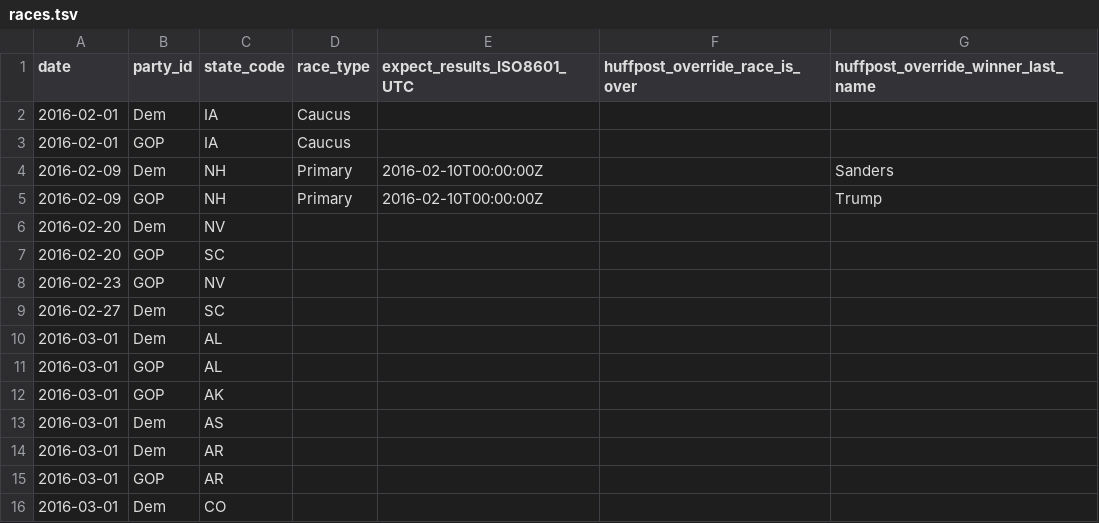
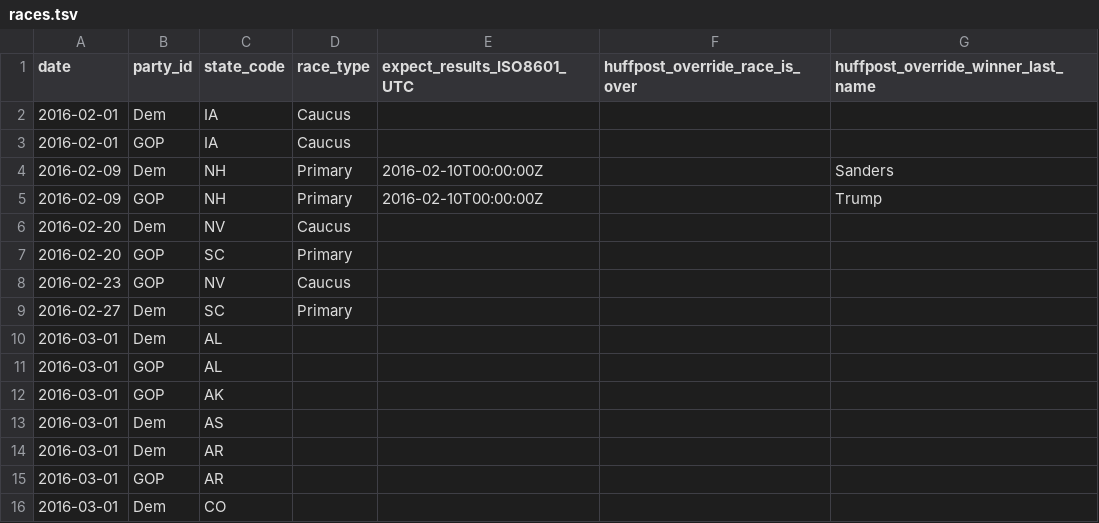
Before and after one commit to BeastNeedsMoreTorque/primaries-2016, a TSV file: app/static/races.tsv, drawn as a sheet; only a part is shown.

```diff
--- a/app/static/races.tsv
+++ b/app/static/races.tsv
@@ -5,6 +5,6 @@ date	party_id	state_code	race_type	expect_results_ISO8601_UTC	huffpost_override_
 2016-02-09	GOP	NH	Primary	2016-02-10T00:00:00Z		Trump
-2016-02-20	Dem	NV				
-2016-02-20	GOP	SC				
-2016-02-23	GOP	NV				
-2016-02-27	Dem	SC				
+2016-02-20	Dem	NV	Caucus			
+2016-02-20	GOP	SC	Primary			
+2016-02-23	GOP	NV	Caucus			
+2016-02-27	Dem	SC	Primary			
 2016-03-01	Dem	AL				
```
Also changed, not shown: 10 other files.
